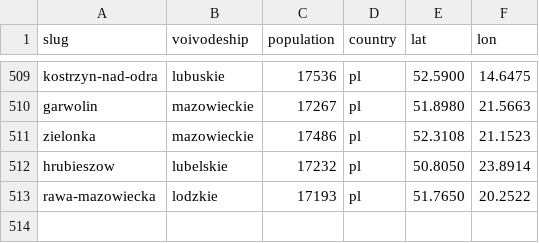
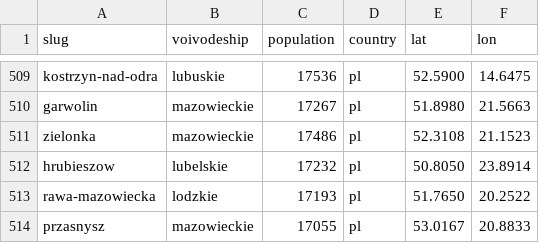
Before and after one commit to patrykorwat/radoskop, a CSV file: data/cities-meta.csv, drawn as a sheet; only a part is shown, gaps mark what is left out.

Commit message:
przasnysz: nowe miasto (AlfaTV System Rada, 29 sesji / 293 glosowania imienne / 15 radnych)

```diff
--- a/data/cities-meta.csv
+++ b/data/cities-meta.csv
@@ -513 +513,2 @@ hrubieszow,lubelskie,17232,pl,50.8050,23.8914
 rawa-mazowiecka,lodzkie,17193,pl,51.7650,20.2522
+przasnysz,mazowieckie,17055,pl,53.0167,20.8833
```
Also changed, not shown: 3 other files.
